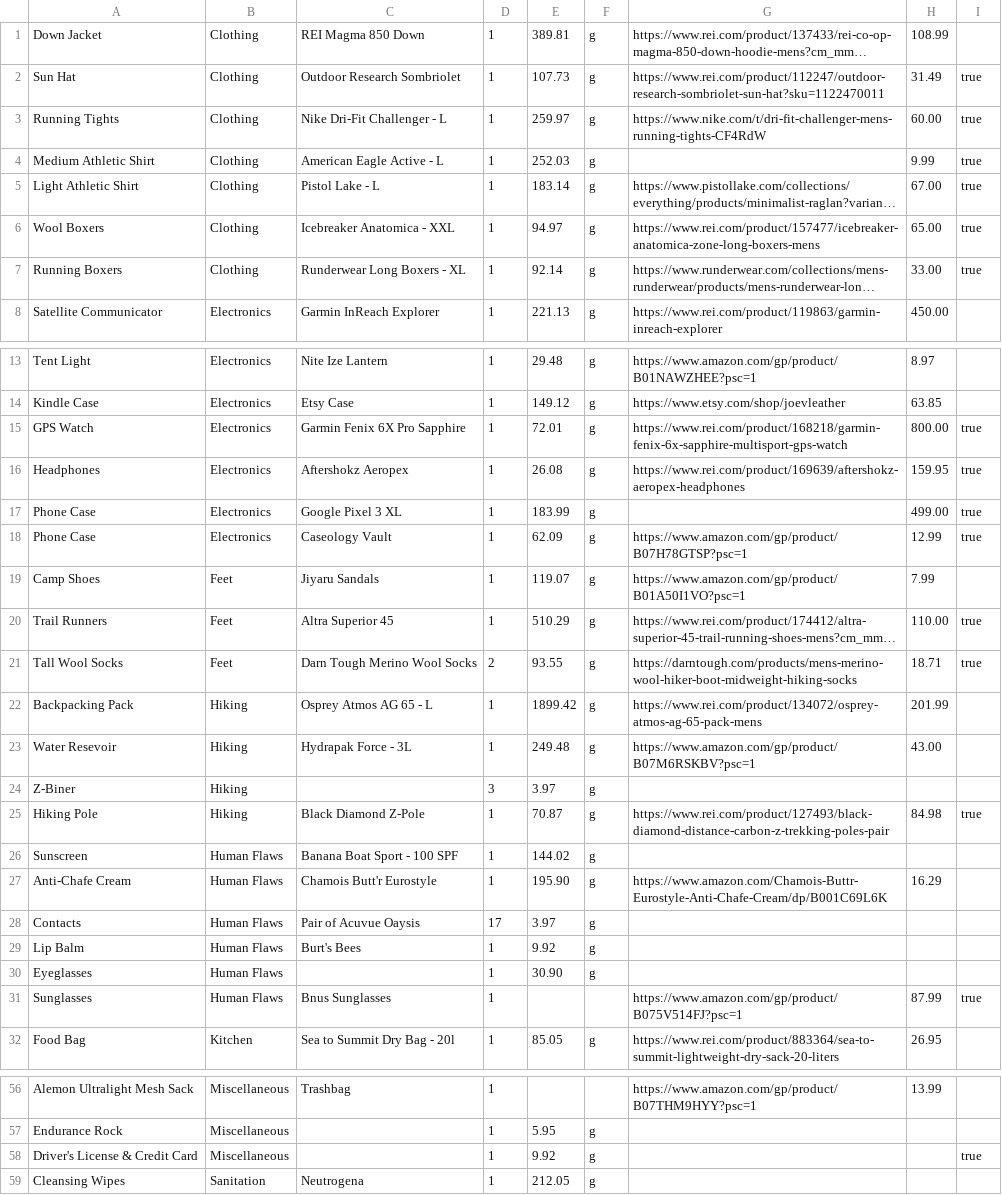
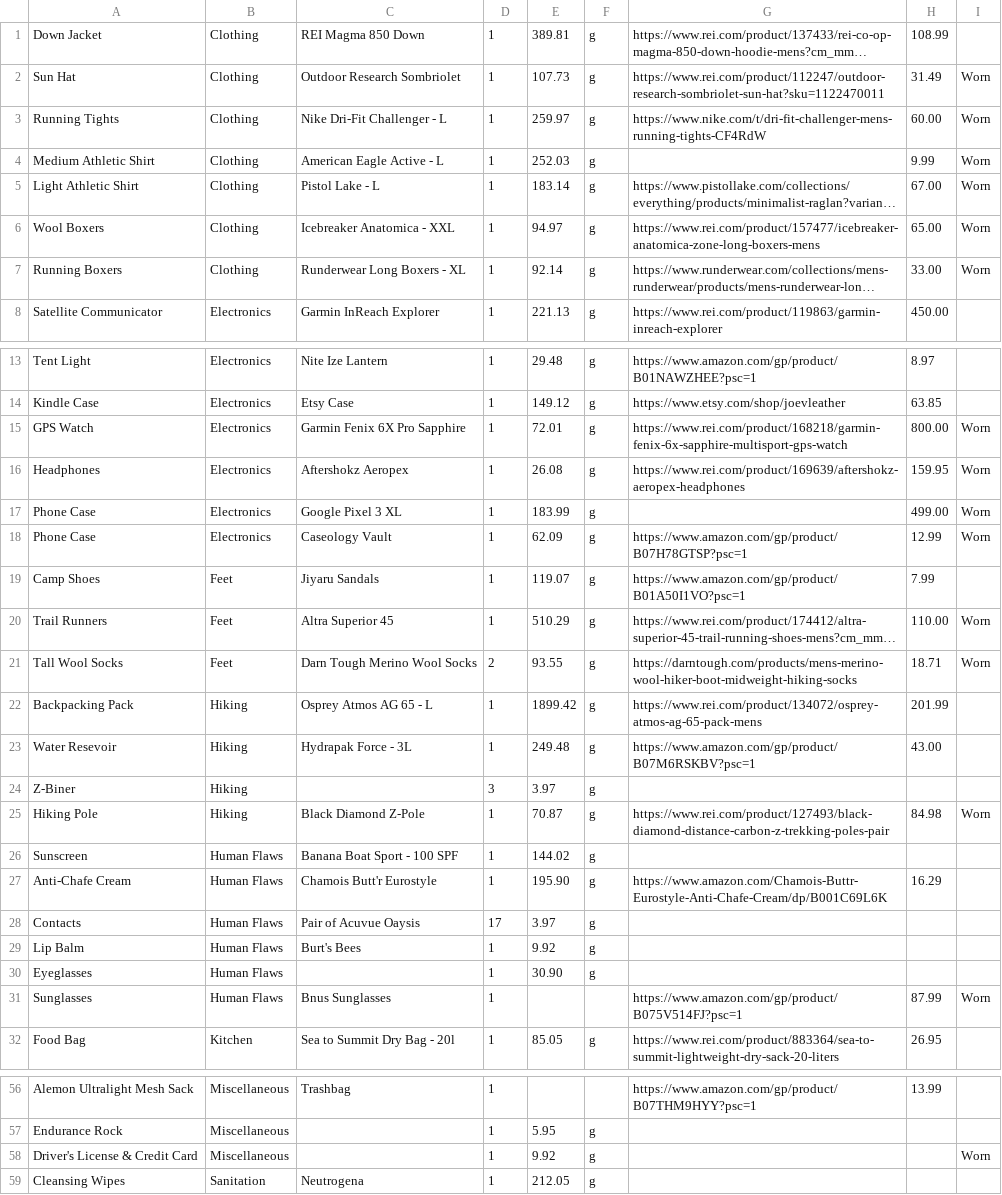
Before and after one commit to zimmertr/Better-Lighter-Pack, a CSV file: trips/Wonderland.csv, drawn as a sheet; only a part is shown, gaps mark what is left out; long unchanged cells end in …; the diff covers the shown part only; the diff names each change by its address in the sheet, - before the commit and + after, or states it on an @@ line.

```diff
--- a/trips/Wonderland.csv
+++ b/trips/Wonderland.csv
-I2:I7: true
+I2:I7: Worn
-I15:I18: true
+I15:I18: Worn
-I20:I21: true
+I20:I21: Worn
-I25: true
+I25: Worn
-I31: true
+I31: Worn
-I58: true
+I58: Worn
```
Also changed, not shown: 1 edited cell elsewhere in this file, trips/Alpine_Lakes_Grand_Slam.csv, trips/Desolation_Wilderness.csv, 2 other files.
